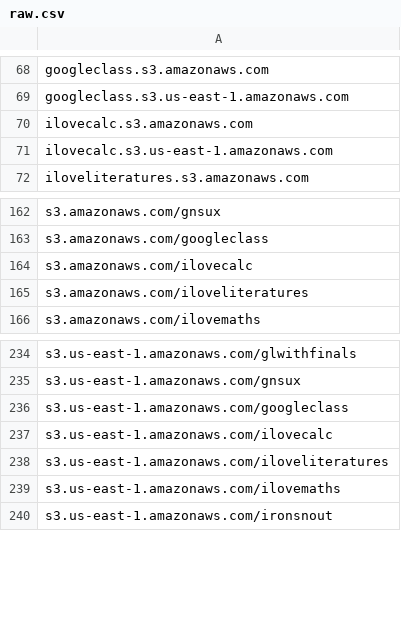
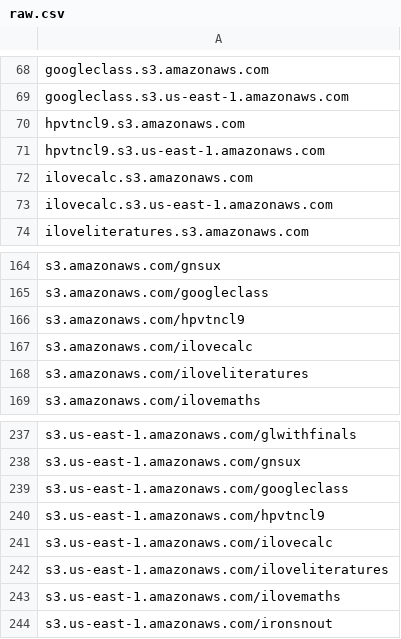
Before and after one commit to 1NobleCyber/ThreatFeed, a CSV file: S3_WebProxies/raw.csv, drawn as a sheet; only a part is shown, gaps mark what is left out.

Commit message:
Add 4 new proxy domains

```diff
--- a/S3_WebProxies/raw.csv
+++ b/S3_WebProxies/raw.csv
@@ -69,2 +69,4 @@ googleclass.s3.amazonaws.com
 googleclass.s3.us-east-1.amazonaws.com
+hpvtncl9.s3.amazonaws.com
+hpvtncl9.s3.us-east-1.amazonaws.com
 ilovecalc.s3.amazonaws.com
@@ -163,2 +165,3 @@ s3.amazonaws.com/gnsux
 s3.amazonaws.com/googleclass
+s3.amazonaws.com/hpvtncl9
 s3.amazonaws.com/ilovecalc
@@ -236,2 +239,3 @@ s3.us-east-1.amazonaws.com/gnsux
 s3.us-east-1.amazonaws.com/googleclass
+s3.us-east-1.amazonaws.com/hpvtncl9
 s3.us-east-1.amazonaws.com/ilovecalc
```
